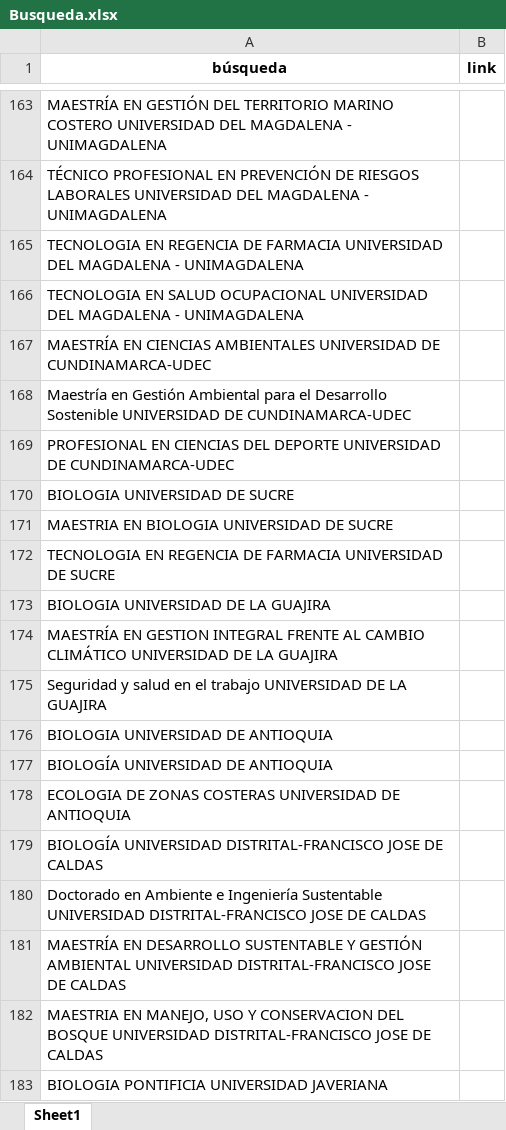
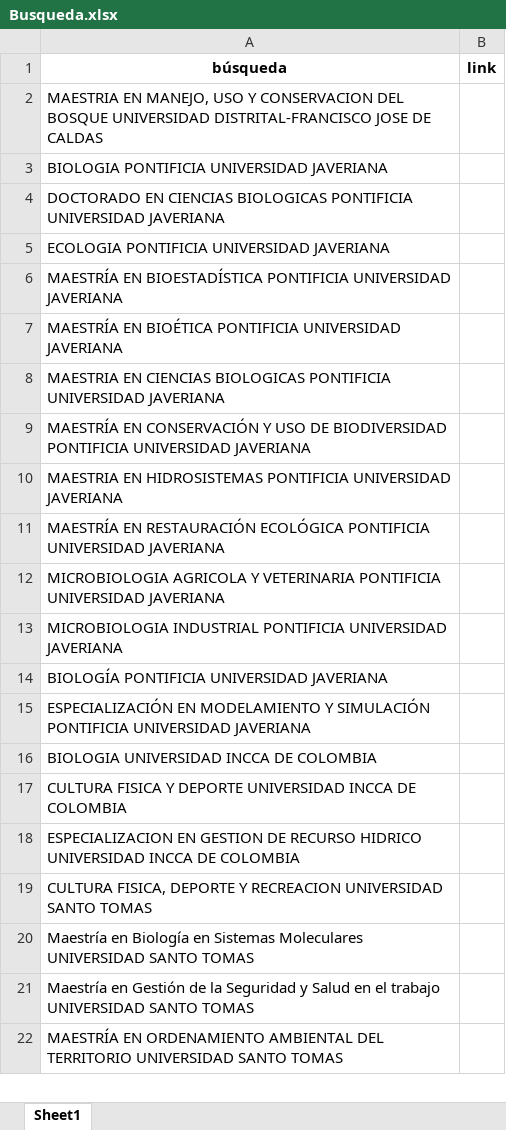
Before and after one commit to estebest/Archivos_sql, an Excel workbook: Busqueda.xlsx, sheet Sheet1, drawn as a sheet; only a part is shown, gaps mark what is left out; the shorter side is filled out with more unchanged rows; values as stored, in another font and other column widths than the file's, no borders; conditional formats not drawn; the diff covers the shown part only; the diff names each change by its address in the sheet, - before the commit and + after, or states it on an @@ line.

```diff
--- a/Busqueda.xlsx (sheet Sheet1)
+++ b/Busqueda.xlsx (sheet Sheet1)
-row 163: MAESTRÍA EN GESTIÓN DEL TERRITORIO MARINO COSTERO UNIVERSIDAD DEL MAGDALENA - UNIMAGDALENA
-row 164: TÉCNICO PROFESIONAL EN PREVENCIÓN DE RIESGOS LABORALES UNIVERSIDAD DEL MAGDALENA - UNIMAGDALENA
-row 165: TECNOLOGIA EN REGENCIA DE FARMACIA UNIVERSIDAD DEL MAGDALENA - UNIMAGDALENA
-row 166: TECNOLOGIA EN SALUD OCUPACIONAL UNIVERSIDAD DEL MAGDALENA - UNIMAGDALENA
-row 167: MAESTRÍA EN CIENCIAS AMBIENTALES UNIVERSIDAD DE CUNDINAMARCA-UDEC
-row 168: Maestría en Gestión Ambiental para el Desarrollo Sostenible UNIVERSIDAD DE CUNDINAMARCA-UDEC
-row 169: PROFESIONAL EN CIENCIAS DEL DEPORTE UNIVERSIDAD DE CUNDINAMARCA-UDEC
-row 170: BIOLOGIA UNIVERSIDAD DE SUCRE
-row 171: MAESTRIA EN BIOLOGIA UNIVERSIDAD DE SUCRE
-row 172: TECNOLOGIA EN REGENCIA DE FARMACIA UNIVERSIDAD DE SUCRE
-row 173: BIOLOGIA UNIVERSIDAD DE LA GUAJIRA
-row 174: MAESTRÍA EN GESTION INTEGRAL FRENTE AL CAMBIO CLIMÁTICO UNIVERSIDAD DE LA GUAJIRA
-row 175: Seguridad y salud en el trabajo UNIVERSIDAD DE LA GUAJIRA
-row 176: BIOLOGIA UNIVERSIDAD DE ANTIOQUIA
-row 177: BIOLOGÍA UNIVERSIDAD DE ANTIOQUIA
-row 178: ECOLOGIA DE ZONAS COSTERAS UNIVERSIDAD DE ANTIOQUIA
-row 179: BIOLOGÍA UNIVERSIDAD DISTRITAL-FRANCISCO JOSE DE CALDAS
-row 180: Doctorado en Ambiente e Ingeniería Sustentable UNIVERSIDAD DISTRITAL-FRANCISCO JOSE DE CALDAS
-row 181: MAESTRÍA EN DESARROLLO SUSTENTABLE Y GESTIÓN AMBIENTAL UNIVERSIDAD DISTRITAL-FRANCISCO JOSE DE CALDAS
```
Also changed, not shown: 161 removed rows elsewhere in this sheet, Links_google.xlsx, 3 other files.
